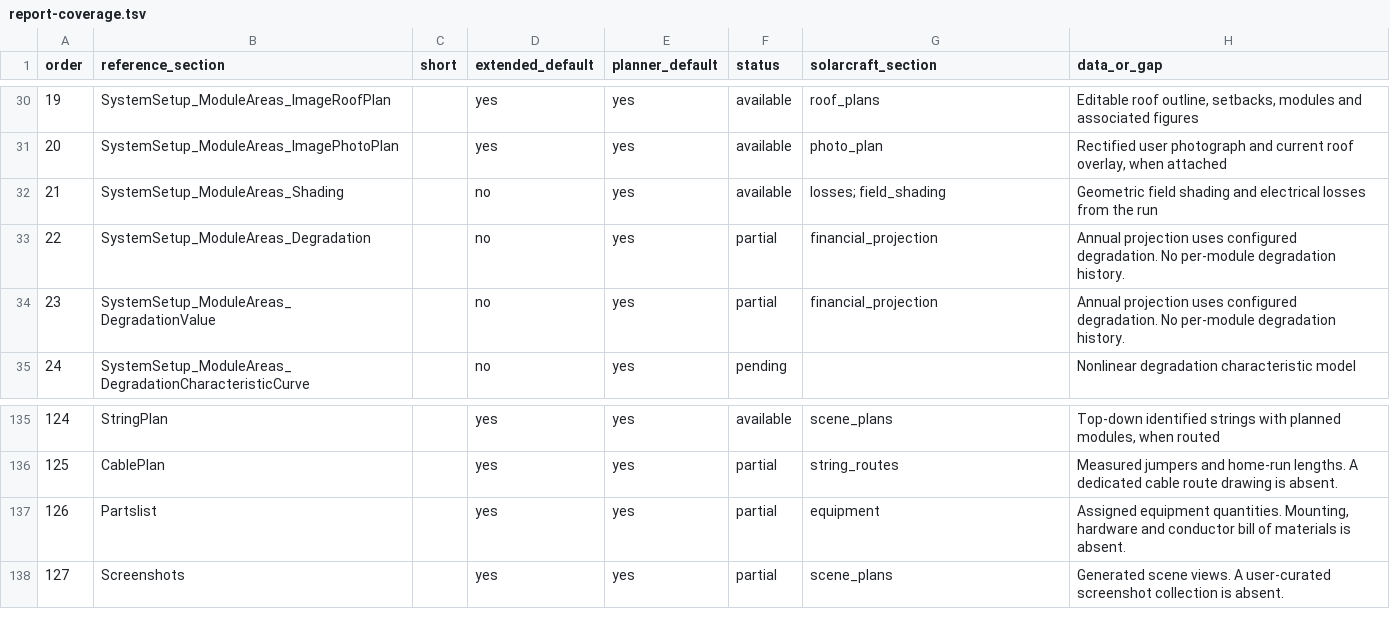
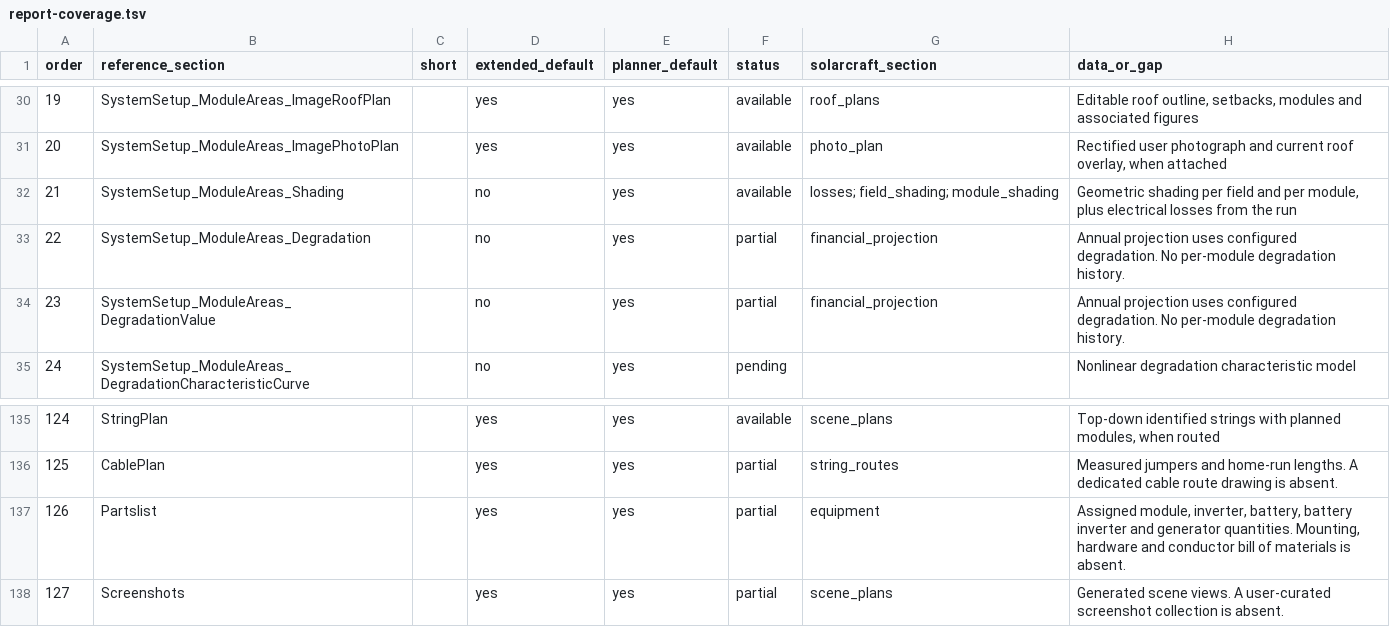
Before and after one commit to AA-EION/SolarCraft, a TSV file: docs/report-coverage.tsv, drawn as a sheet; only a part is shown, gaps mark what is left out.

Commit message:
Adapt desktop workflows and extend photo and roof shading tools

```diff
--- a/docs/report-coverage.tsv
+++ b/docs/report-coverage.tsv
@@ -31,3 +31,3 @@ order	reference_section	short	extended_default	planner_default	status	solarcraft
 20	SystemSetup_ModuleAreas_ImagePhotoPlan		yes	yes	available	photo_plan	Rectified user photograph and current roof overlay, when attached
-21	SystemSetup_ModuleAreas_Shading		no	yes	available	losses; field_shading	Geometric field shading and electrical losses from the run
+21	SystemSetup_ModuleAreas_Shading		no	yes	available	losses; field_shading; module_shading	Geometric shading per field and per module, plus electrical losses from the run
 22	SystemSetup_ModuleAreas_Degradation		no	yes	partial	financial_projection	Annual projection uses configured degradation. No per-module degradation history.
@@ -136,3 +136,3 @@ order	reference_section	short	extended_default	planner_default	status	solarcraft
 125	CablePlan		yes	yes	partial	string_routes	Measured jumpers and home-run lengths. A dedicated cable route drawing is absent.
-126	Partslist		yes	yes	partial	equipment	Assigned equipment quantities. Mounting, hardware and conductor bill of materials is absent.
+126	Partslist		yes	yes	partial	equipment	Assigned module, inverter, battery, battery inverter and generator quantities. Mounting, hardware and conductor bill of materials is absent.
 127	Screenshots		yes	yes	partial	scene_plans	Generated scene views. A user-curated screenshot collection is absent.
```
Also changed, not shown: 24 other files.
